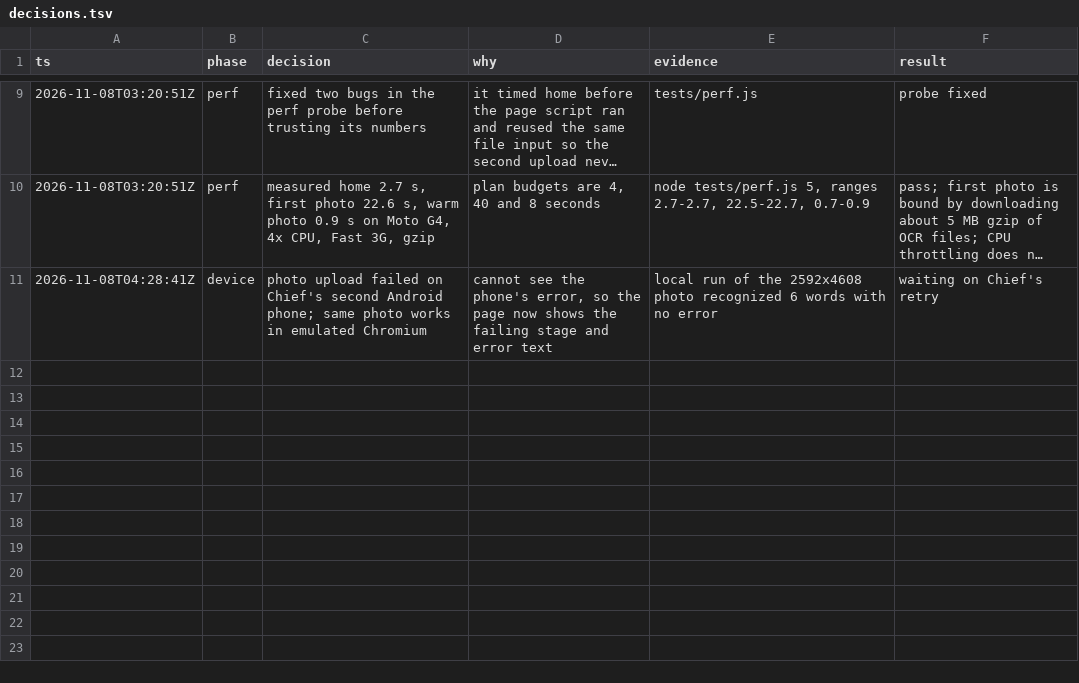
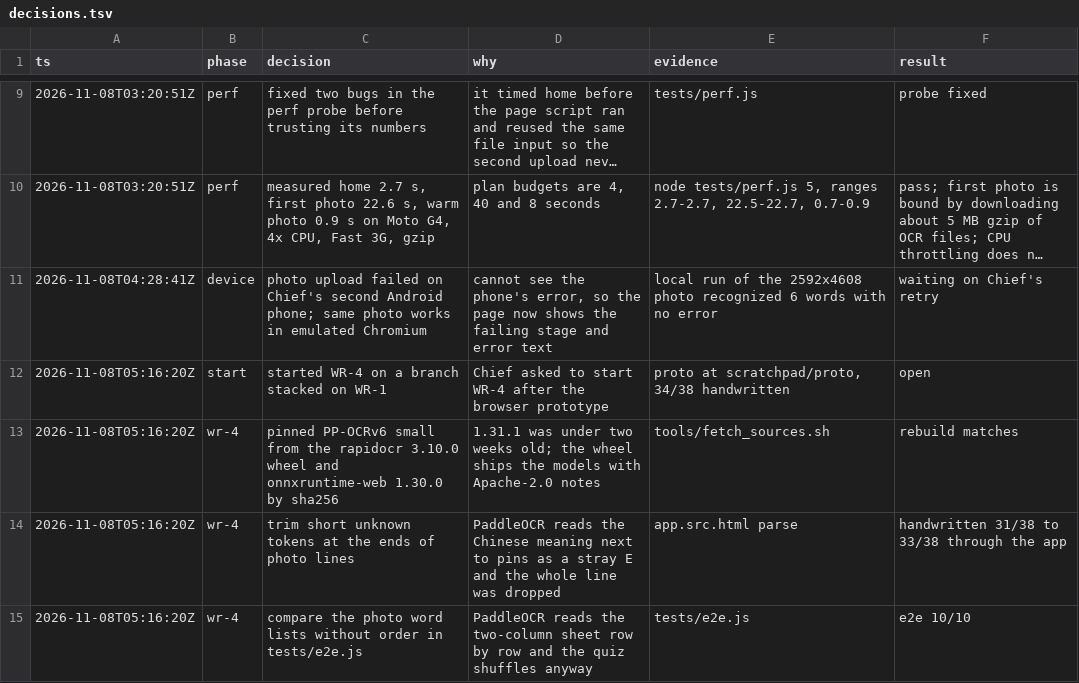
Before and after one commit to milk0920/word-rocket, a TSV file: notes/decisions.tsv, drawn as a sheet; only a part is shown, gaps mark what is left out; long unchanged cells end in …; the diff names each change by its address in the sheet, - before the commit and + after, or states it on an @@ line.

```diff
--- a/notes/decisions.tsv
+++ b/notes/decisions.tsv
+row 12: 2026-11-08T05:16:20Z | start | started WR-4 on a branch stacked on WR-1 | Chief asked to start WR-4 after the browser prototype | proto at scratchpad/proto, 34/38 handwritten | open
+row 13: 2026-11-08T05:16:20Z | wr-4 | pinned PP-OCRv6 small from the rapidocr 3.10.0 wheel and onnxruntime-web 1.30.0 by sha256 | 1.31.1 was under two weeks old; the wheel ships the models with Apache-2.0 notes | tools/fetch_sources.sh | rebuild matches
+row 14: 2026-11-08T05:16:20Z | wr-4 | trim short unknown tokens at the ends of photo lines | PaddleOCR reads the Chinese meaning next to pins as a stray E and the whole line was dropped | app.src.html parse | handwritten 31/38 to 33/38 through the app
+row 15: 2026-11-08T05:16:20Z | wr-4 | compare the photo word lists without order in tests/e2e.js | PaddleOCR reads the two-column sheet row by row and the quiz shuffles anyway | tests/e2e.js | e2e 10/10
```
Also changed, not shown: 21 other files.
